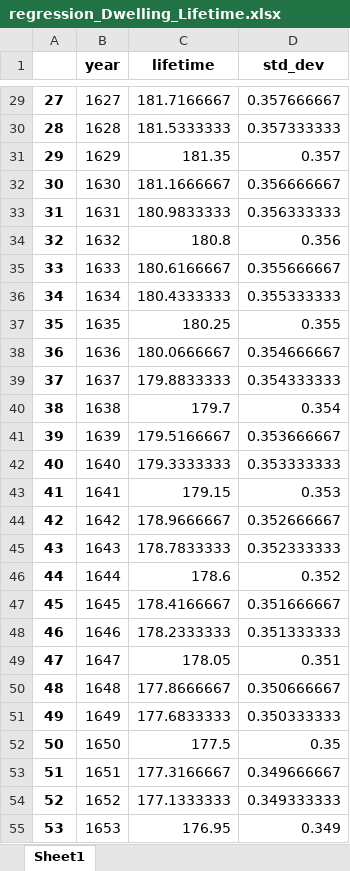
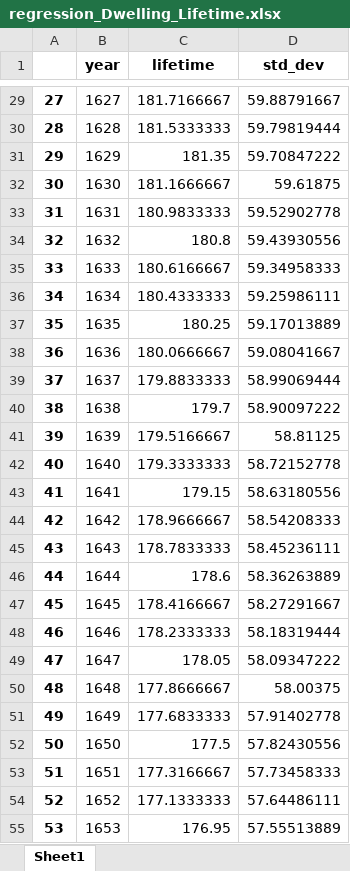
Before and after one commit to gracecajka/TEP4290_project, an Excel workbook: Data/regression_data/Dwelling_Lifetime/regression_Dwelling_Lifetime.xlsx, sheet Sheet1, drawn as a sheet; only a part is shown, gaps mark what is left out; values as stored, in another font and other column widths than the file's, no borders; the diff covers the shown part only; the diff names each change by its address in the sheet, - before the commit and + after, or states it on an @@ line.

```diff
--- a/Data/regression_data/Dwelling_Lifetime/regression_Dwelling_Lifetime.xlsx (sheet Sheet1)
+++ b/Data/regression_data/Dwelling_Lifetime/regression_Dwelling_Lifetime.xlsx (sheet Sheet1)
-D29 (std_dev): 0.357666667
+D29 (std_dev): 59.88791667
-D30 (std_dev): 0.357333333
+D30 (std_dev): 59.79819444
-D31 (std_dev): 0.357
+D31 (std_dev): 59.70847222
-D32 (std_dev): 0.356666667
+D32 (std_dev): 59.61875
-D33 (std_dev): 0.356333333
+D33 (std_dev): 59.52902778
-D34 (std_dev): 0.356
+D34 (std_dev): 59.43930556
-D35 (std_dev): 0.355666667
+D35 (std_dev): 59.34958333
-D36 (std_dev): 0.355333333
+D36 (std_dev): 59.25986111
-D37 (std_dev): 0.355
+D37 (std_dev): 59.17013889
-D38 (std_dev): 0.354666667
+D38 (std_dev): 59.08041667
-D39 (std_dev): 0.354333333
+D39 (std_dev): 58.99069444
-D40 (std_dev): 0.354
+D40 (std_dev): 58.90097222
-D41 (std_dev): 0.353666667
+D41 (std_dev): 58.81125
-D42 (std_dev): 0.353333333
+D42 (std_dev): 58.72152778
-D43 (std_dev): 0.353
+D43 (std_dev): 58.63180556
-D44 (std_dev): 0.352666667
+D44 (std_dev): 58.54208333
-D45 (std_dev): 0.352333333
+D45 (std_dev): 58.45236111
-D46 (std_dev): 0.352
+D46 (std_dev): 58.36263889
-D47 (std_dev): 0.351666667
+D47 (std_dev): 58.27291667
-D48 (std_dev): 0.351333333
+D48 (std_dev): 58.18319444
-D49 (std_dev): 0.351
+D49 (std_dev): 58.09347222
-D50 (std_dev): 0.350666667
+D50 (std_dev): 58.00375
-D51 (std_dev): 0.350333333
+D51 (std_dev): 57.91402778
-D52 (std_dev): 0.35
+D52 (std_dev): 57.82430556
-D53 (std_dev): 0.349666667
+D53 (std_dev): 57.73458333
-D54 (std_dev): 0.349333333
+D54 (std_dev): 57.64486111
-D55 (std_dev): 0.349
+D55 (std_dev): 57.55513889
```
Also changed, not shown: 424 edited cells elsewhere in this sheet, 1 other file.
